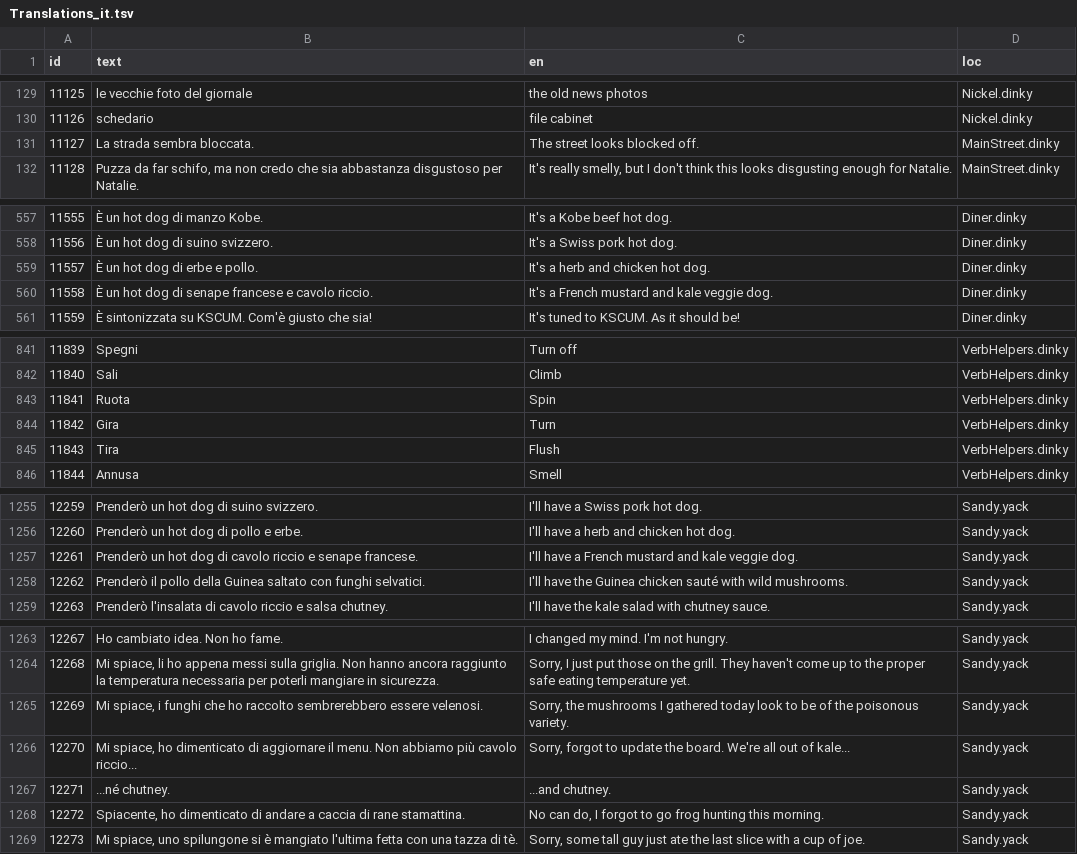
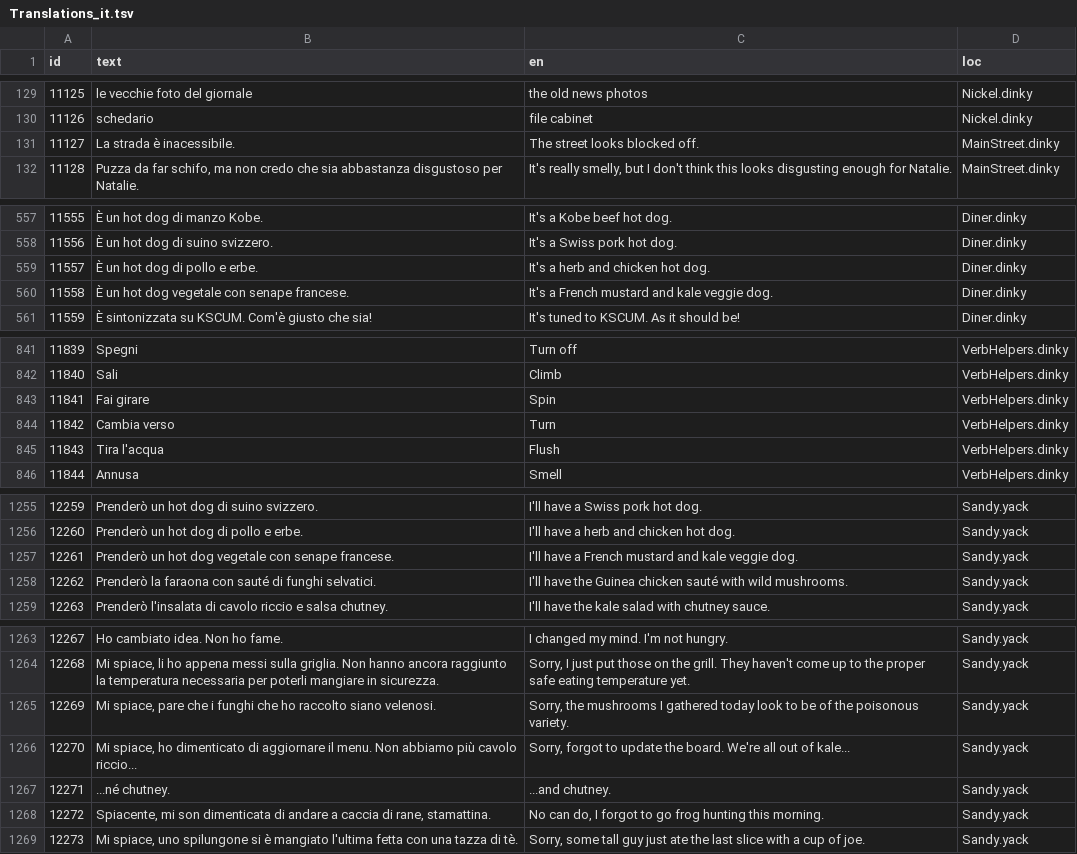
Before and after one commit to grumpygamer/DeloresDev, a TSV file: Data/Translations_it.tsv, drawn as a sheet; only a part is shown, gaps mark what is left out; the diff covers the shown part only.

Commit message:
modificati alcuni verbi e accorciato frasi

```diff
--- a/Data/Translations_it.tsv
+++ b/Data/Translations_it.tsv
@@ -130,3 +130,3 @@ id	text	en	loc
 11126	schedario	file cabinet	Nickel.dinky
-11127	La strada sembra bloccata.	The street looks blocked off.	MainStreet.dinky
+11127	La strada è inacessibile.	The street looks blocked off.	MainStreet.dinky
 11128	Puzza da far schifo, ma non credo che sia abbastanza disgustoso per Natalie.	It's really smelly, but I don't think this looks disgusting enough for Natalie.	MainStreet.dinky
@@ -560,4 +560,4 @@ id	text	en	loc
 11556	È un hot dog di suino svizzero.	It's a Swiss pork hot dog.	Diner.dinky
-11557	È un hot dog di erbe e pollo.	It's a herb and chicken hot dog.	Diner.dinky
-11558	È un hot dog di senape francese e cavolo riccio.	It's a French mustard and kale veggie dog.	Diner.dinky
+11557	È un hot dog di pollo e erbe.	It's a herb and chicken hot dog.	Diner.dinky
+11558	È un hot dog vegetale con senape francese.	It's a French mustard and kale veggie dog.	Diner.dinky
 11559	È sintonizzata su KSCUM. Com'è giusto che sia!	It's tuned to KSCUM. As it should be!	Diner.dinky
@@ -844,5 +844,5 @@ id	text	en	loc
 11840	Sali	Climb	VerbHelpers.dinky
-11841	Ruota	Spin	VerbHelpers.dinky
-11842	Gira	Turn	VerbHelpers.dinky
-11843	Tira	Flush	VerbHelpers.dinky
+11841	Fai girare	Spin	VerbHelpers.dinky
+11842	Cambia verso	Turn	VerbHelpers.dinky
+11843	Tira l'acqua	Flush	VerbHelpers.dinky
 11844	Annusa	Smell	VerbHelpers.dinky
@@ -1258,4 +1258,4 @@ id	text	en	loc
 12260	Prenderò un hot dog di pollo e erbe.	I'll have a herb and chicken hot dog.	Sandy.yack
-12261	Prenderò un hot dog di cavolo riccio e senape francese.	I'll have a French mustard and kale veggie dog.	Sandy.yack
-12262	Prenderò il pollo della Guinea saltato con funghi selvatici.	I'll have the Guinea chicken sauté with wild mushrooms.	Sandy.yack
+12261	Prenderò un hot dog vegetale con senape francese.	I'll have a French mustard and kale veggie dog.	Sandy.yack
+12262	Prenderò la faraona con sauté di funghi selvatici.	I'll have the Guinea chicken sauté with wild mushrooms.	Sandy.yack
 12263	Prenderò l'insalata di cavolo riccio e salsa chutney.	I'll have the kale salad with chutney sauce.	Sandy.yack
@@ -1266,6 +1266,6 @@ id	text	en	loc
 12268	Mi spiace, li ho appena messi sulla griglia. Non hanno ancora raggiunto la temperatura necessaria per poterli mangiare in sicurezza.	Sorry, I just put those on the grill. They haven't come up to the proper safe eating temperature yet.	Sandy.yack
-12269	Mi spiace, i funghi che ho raccolto sembrerebbero essere velenosi.	Sorry, the mushrooms I gathered today look to be of the poisonous variety.	Sandy.yack
+12269	Mi spiace, pare che i funghi che ho raccolto siano velenosi.	Sorry, the mushrooms I gathered today look to be of the poisonous variety.	Sandy.yack
 12270	Mi spiace, ho dimenticato di aggiornare il menu. Non abbiamo più cavolo riccio...	Sorry, forgot to update the board. We're all out of kale...	Sandy.yack
 12271	...né chutney.	...and chutney.	Sandy.yack
-12272	Spiacente, ho dimenticato di andare a caccia di rane stamattina.	No can do, I forgot to go frog hunting this morning.	Sandy.yack
+12272	Spiacente, mi son dimenticata di andare a caccia di rane, stamattina.	No can do, I forgot to go frog hunting this morning.	Sandy.yack
 12273	Mi spiace, uno spilungone si è mangiato l'ultima fetta con una tazza di tè.	Sorry, some tall guy just ate the last slice with a cup of joe.	Sandy.yack
```
Also changed, not shown: 15 edited cells elsewhere in this file.
